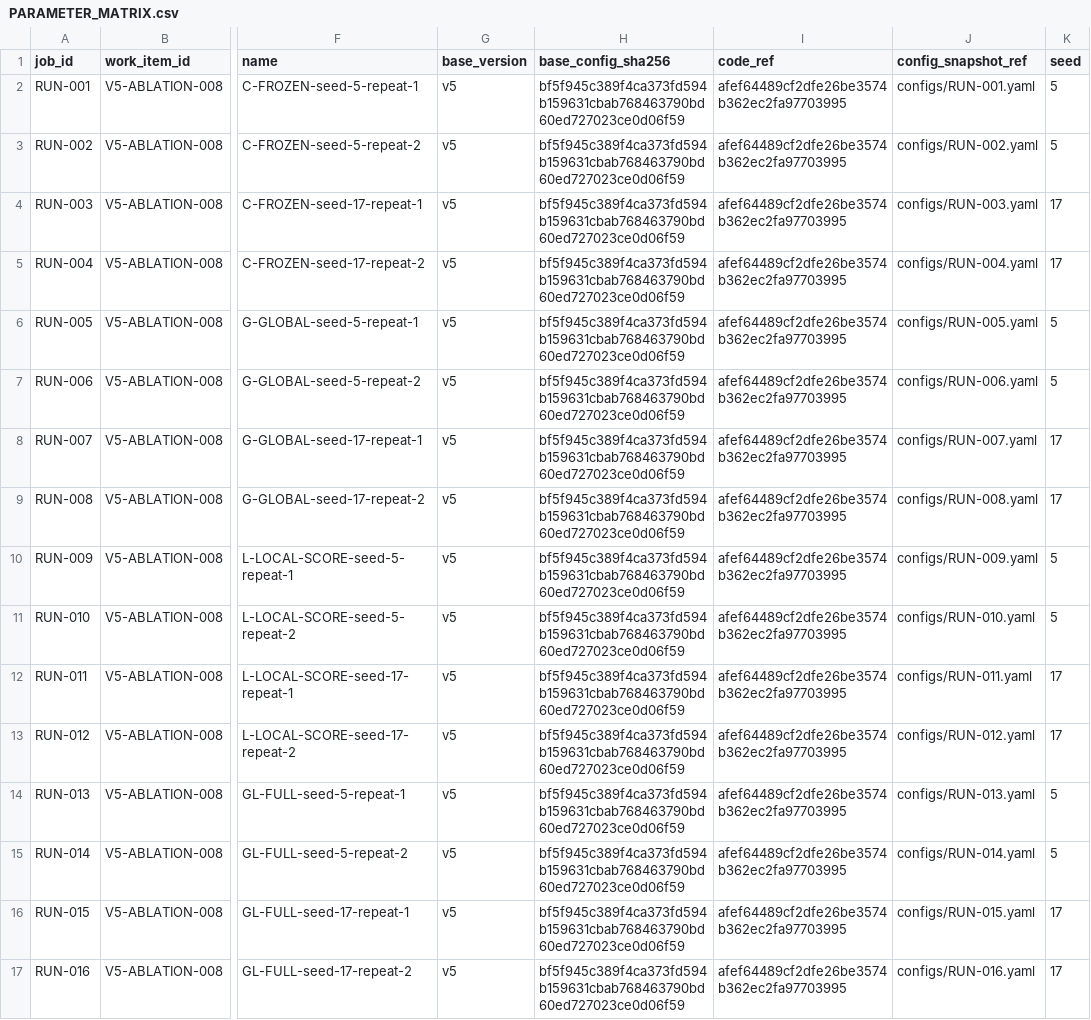
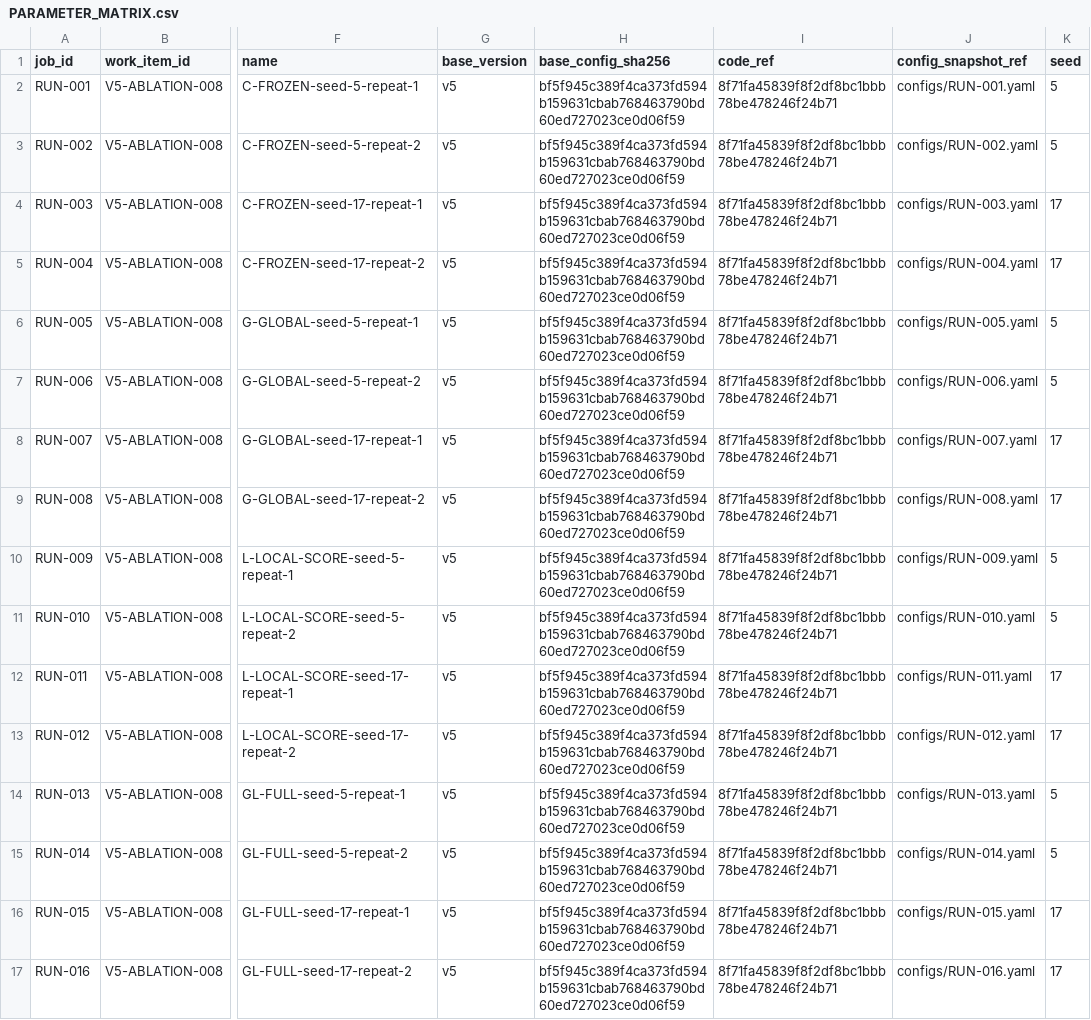
Before and after one commit to GetlotMoney/GTPJ, a CSV file: experiments/v5/ablation/ABLATION-008_clip_global_local_factorial/PARAMETER_MATRIX.csv, drawn as a sheet; only a part is shown, gaps mark what is left out; the diff names each change by its address in the sheet, - before the commit and + after, or states it on an @@ line.

Commit message:
data: rebind score path matrix to hardened code

```diff
--- a/experiments/v5/ablation/ABLATION-008_clip_global_local_factorial/PARAMETER_MATRIX.csv
+++ b/experiments/v5/ablation/ABLATION-008_clip_global_local_factorial/PARAMETER_MATRIX.csv
-I2:I17 (code_ref): afef64489cf2dfe26be3574b362ec2fa97703995
+I2:I17 (code_ref): 8f71fa45839f8f2df8bc1bbb78be478246f24b71
```
Also changed, not shown: 4 other files.
